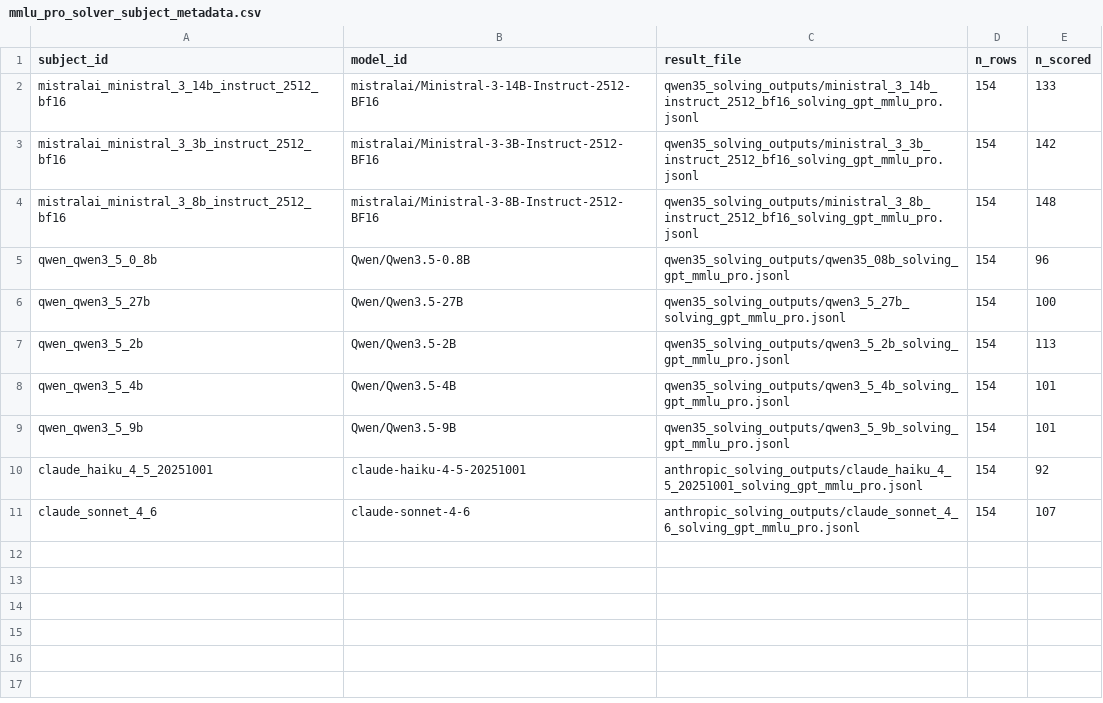
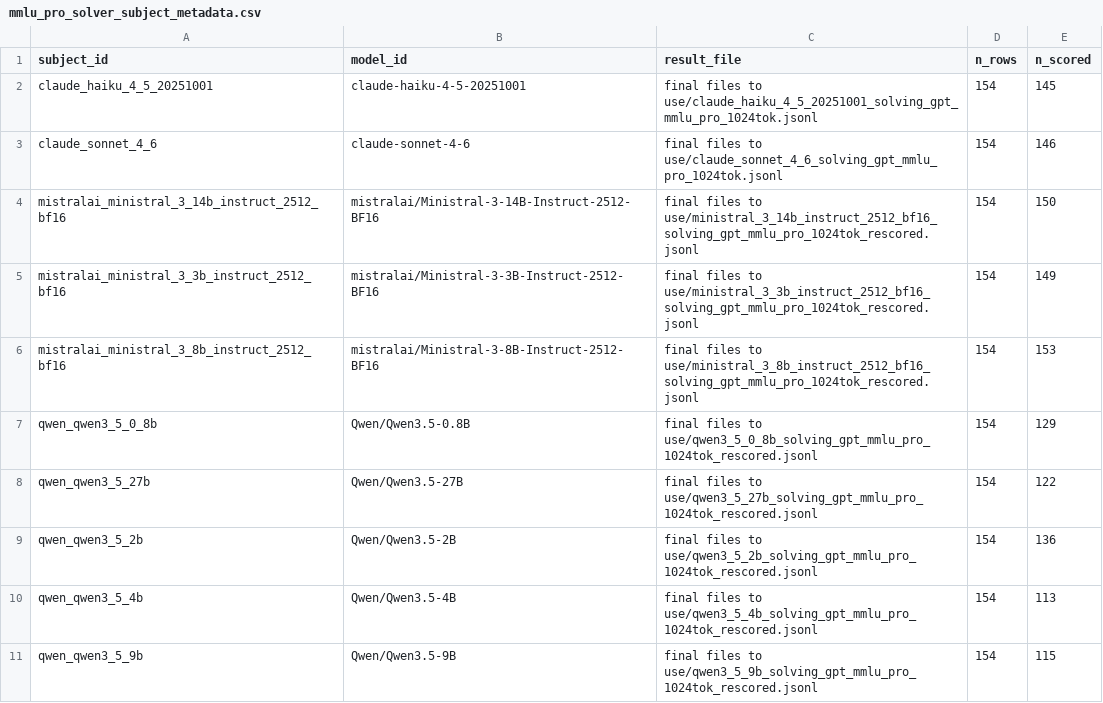
Before and after one commit to douglaskwok/cs321m_project, a CSV file: benchmarks/mmlu/response_matrices/mmlu_pro_solver_subject_metadata.csv, drawn as a sheet.

```diff
--- a/benchmarks/mmlu/response_matrices/mmlu_pro_solver_subject_metadata.csv
+++ b/benchmarks/mmlu/response_matrices/mmlu_pro_solver_subject_metadata.csv
@@ -1,11 +1,11 @@
 subject_id,model_id,result_file,n_rows,n_scored
-mistralai_ministral_3_14b_instruct_2512_bf16,mistralai/Ministral-3-14B-Instruct-2512-BF16,qwen35_solving_outputs/ministral_3_14b_instruct_2512_bf16_solving_gpt_mmlu_pro.jsonl,154,133
-mistralai_ministral_3_3b_instruct_2512_bf16,mistralai/Ministral-3-3B-Instruct-2512-BF16,qwen35_solving_outputs/ministral_3_3b_instruct_2512_bf16_solving_gpt_mmlu_pro.jsonl,154,142
-mistralai_ministral_3_8b_instruct_2512_bf16,mistralai/Ministral-3-8B-Instruct-2512-BF16,qwen35_solving_outputs/ministral_3_8b_instruct_2512_bf16_solving_gpt_mmlu_pro.jsonl,154,148
-qwen_qwen3_5_0_8b,Qwen/Qwen3.5-0.8B,qwen35_solving_outputs/qwen35_08b_solving_gpt_mmlu_pro.jsonl,154,96
-qwen_qwen3_5_27b,Qwen/Qwen3.5-27B,qwen35_solving_outputs/qwen3_5_27b_solving_gpt_mmlu_pro.jsonl,154,100
-qwen_qwen3_5_2b,Qwen/Qwen3.5-2B,qwen35_solving_outputs/qwen3_5_2b_solving_gpt_mmlu_pro.jsonl,154,113
-qwen_qwen3_5_4b,Qwen/Qwen3.5-4B,qwen35_solving_outputs/qwen3_5_4b_solving_gpt_mmlu_pro.jsonl,154,101
-qwen_qwen3_5_9b,Qwen/Qwen3.5-9B,qwen35_solving_outputs/qwen3_5_9b_solving_gpt_mmlu_pro.jsonl,154,101
-claude_haiku_4_5_20251001,claude-haiku-4-5-20251001,anthropic_solving_outputs/claude_haiku_4_5_20251001_solving_gpt_mmlu_pro.jsonl,154,92
-claude_sonnet_4_6,claude-sonnet-4-6,anthropic_solving_outputs/claude_sonnet_4_6_solving_gpt_mmlu_pro.jsonl,154,107
+claude_haiku_4_5_20251001,claude-haiku-4-5-20251001,final files to use/claude_haiku_4_5_20251001_solving_gpt_mmlu_pro_1024tok.jsonl,154,145
+claude_sonnet_4_6,claude-sonnet-4-6,final files to use/claude_sonnet_4_6_solving_gpt_mmlu_pro_1024tok.jsonl,154,146
+mistralai_ministral_3_14b_instruct_2512_bf16,mistralai/Ministral-3-14B-Instruct-2512-BF16,final files to use/ministral_3_14b_instruct_2512_bf16_solving_gpt_mmlu_pro_1024tok_rescored.jsonl,154,150
+mistralai_ministral_3_3b_instruct_2512_bf16,mistralai/Ministral-3-3B-Instruct-2512-BF16,final files to use/ministral_3_3b_instruct_2512_bf16_solving_gpt_mmlu_pro_1024tok_rescored.jsonl,154,149
+mistralai_ministral_3_8b_instruct_2512_bf16,mistralai/Ministral-3-8B-Instruct-2512-BF16,final files to use/ministral_3_8b_instruct_2512_bf16_solving_gpt_mmlu_pro_1024tok_rescored.jsonl,154,153
+qwen_qwen3_5_0_8b,Qwen/Qwen3.5-0.8B,final files to use/qwen3_5_0_8b_solving_gpt_mmlu_pro_1024tok_rescored.jsonl,154,129
+qwen_qwen3_5_27b,Qwen/Qwen3.5-27B,final files to use/qwen3_5_27b_solving_gpt_mmlu_pro_1024tok_rescored.jsonl,154,122
+qwen_qwen3_5_2b,Qwen/Qwen3.5-2B,final files to use/qwen3_5_2b_solving_gpt_mmlu_pro_1024tok_rescored.jsonl,154,136
+qwen_qwen3_5_4b,Qwen/Qwen3.5-4B,final files to use/qwen3_5_4b_solving_gpt_mmlu_pro_1024tok_rescored.jsonl,154,113
+qwen_qwen3_5_9b,Qwen/Qwen3.5-9B,final files to use/qwen3_5_9b_solving_gpt_mmlu_pro_1024tok_rescored.jsonl,154,115
```
Also changed, not shown: benchmarks/mmlu/response_matrices/mmlu_pro_solver_response_matrix.csv, 8 other files.
